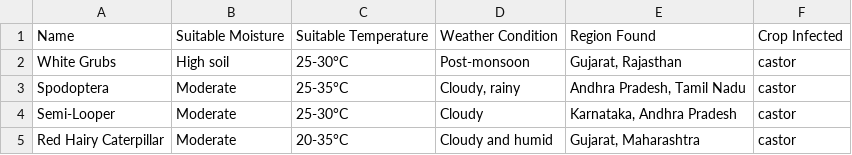
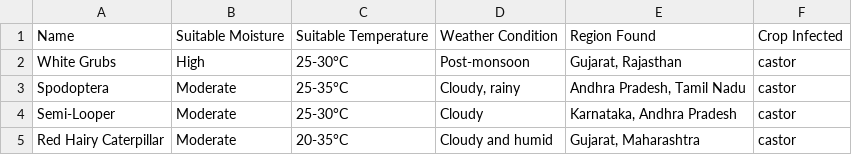
Before and after one commit to dk5488/Soil-Moisture-predictor, a CSV file: python_modules/data/castor.csv, drawn as a sheet.

Commit message:
Preprocessing functions added to correctly parse the data from the data set: module working fine for single parameter input

```diff
--- a/python_modules/data/castor.csv
+++ b/python_modules/data/castor.csv
@@ -1,3 +1,3 @@
 Name,Suitable Moisture,Suitable Temperature,Weather Condition,Region Found,Crop Infected
-White Grubs,High soil ,25-30°C,Post-monsoon,"Gujarat, Rajasthan",castor
+White Grubs,High ,25-30°C,Post-monsoon,"Gujarat, Rajasthan",castor
 Spodoptera,Moderate ,25-35°C,"Cloudy, rainy","Andhra Pradesh, Tamil Nadu",castor
```
Also changed, not shown: 3 other files.
